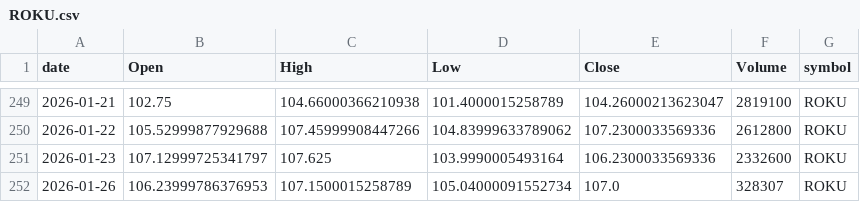
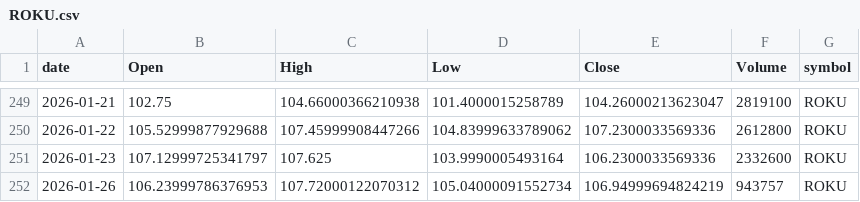
Before and after one commit to jauresfranck/pipeline_donnes-collectes_nettoye, a CSV file: data/ROKU.csv, drawn as a sheet; only a part is shown, gaps mark what is left out.

```diff
--- a/data/ROKU.csv
+++ b/data/ROKU.csv
@@ -251,2 +251,2 @@ date,Open,High,Low,Close,Volume,symbol
 2026-01-23,107.12999725341797,107.625,103.9990005493164,106.2300033569336,2332600,ROKU
-2026-01-26,106.23999786376953,107.1500015258789,105.04000091552734,107.0,328307,ROKU
+2026-01-26,106.23999786376953,107.72000122070312,105.04000091552734,106.94999694824219,943757,ROKU
```
Also changed, not shown: data/ALL_YFINANCE.csv, data/LCID.csv, 22 other files.
